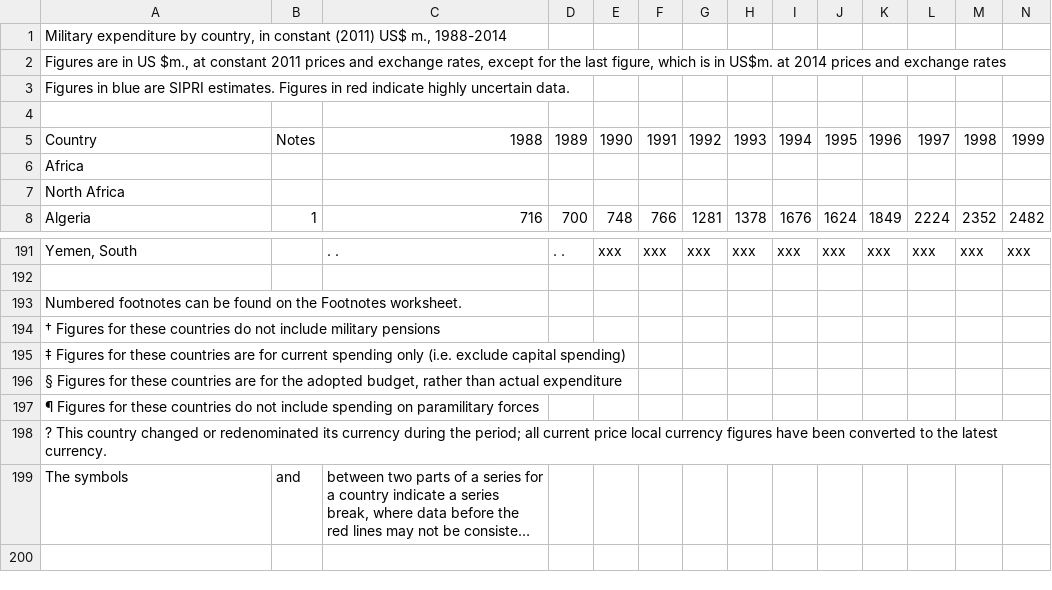
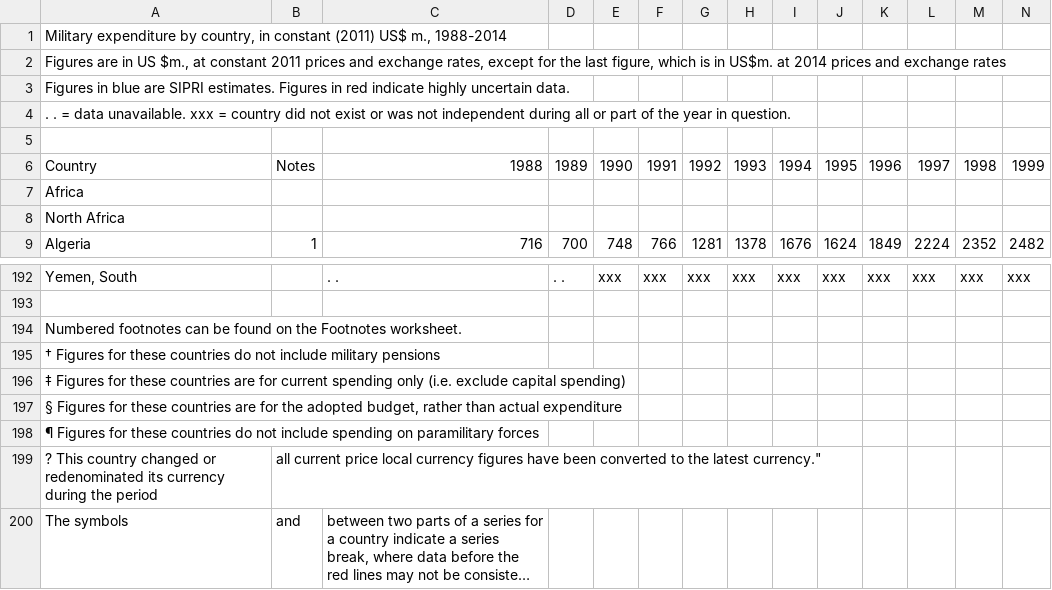
Before and after one commit to MarvinHerzog/APPR-2015-16, a CSV file: podatki/SIPRI Milex data 1988-2014 Nov15 - Constant (2011) USD.csv, drawn as a sheet; only a part is shown, gaps mark what is left out; long unchanged cells end in …; removed rows and columns are numbered as before the commit, all else as after; rows hold the shown columns only; the diff names each change by its address in the sheet, - before the commit and + after, or states it on an @@ line.

Commit message:
Update SIPRI Milex data 1988-2014 Nov15 - Constant (2011) USD.csv

```diff
--- a/podatki/SIPRI Milex data 1988-2014 Nov15 - Constant (2011) USD.csv
+++ b/podatki/SIPRI Milex data 1988-2014 Nov15 - Constant (2011) USD.csv
+row 4: . . = data unavailable. xxx = country did not exist or was not independent during all or part of the year in question.
-row 198: ? This country changed or redenominated its currency during the period; all current price local currency figures have been converted to the latest currency.
+row 199: ? This country changed or redenominated its currency during the period | all current price local currency figures have been converted to the latest currency."
```
